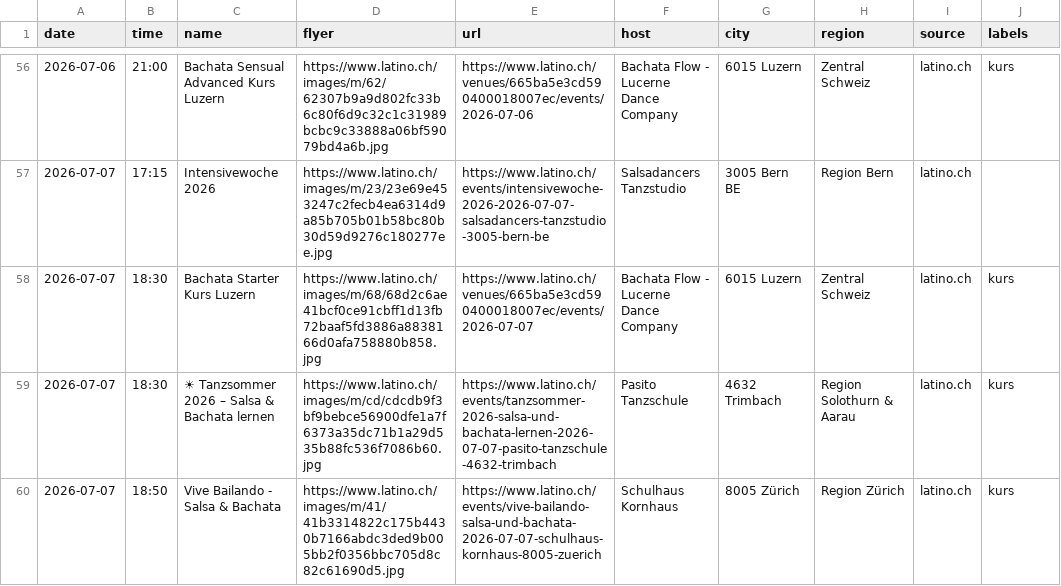
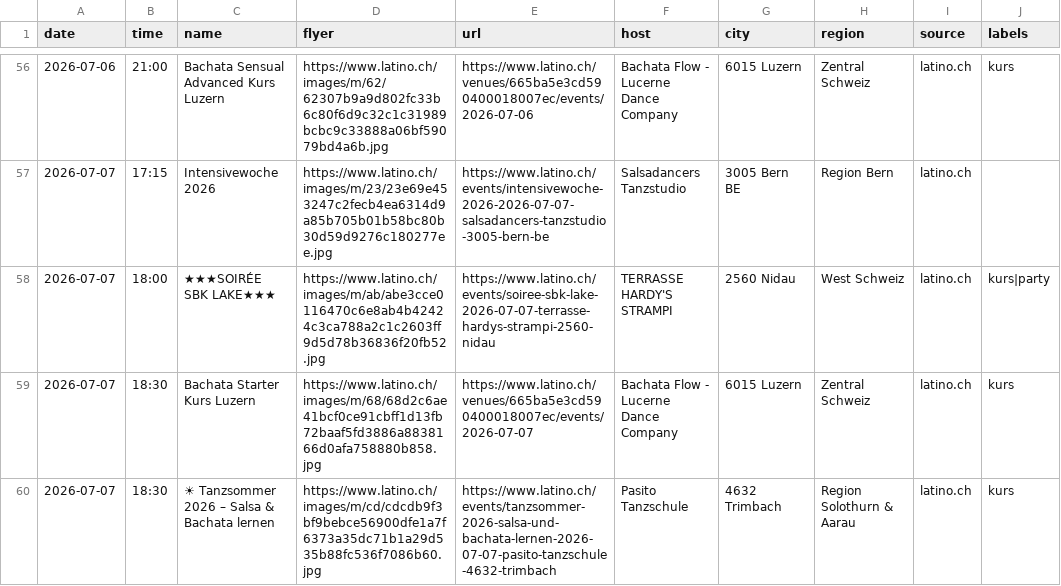
Before and after one commit to aendu/latin-events-be, a CSV file: data/events_latino_ch.csv, drawn as a sheet; only a part is shown, gaps mark what is left out; the shorter side is filled out with more unchanged rows; the diff covers the shown part only; the diff names each change by its address in the sheet, - before the commit and + after, or states it on an @@ line.

```diff
--- a/data/events_latino_ch.csv
+++ b/data/events_latino_ch.csv
+row 58: 2026-07-07 | 18:00 | ★★★SOIRÉE SBK LAKE★★★ | https://www.latino.ch/images/m/ab/abe3cce0116470c6e8ab4b42424c3ca788a2c1c2603ff9d5d78b36836f20fb52.jpg | https://www.latino.ch/events/soiree-sbk-lake-2026-07-07-terrasse-hardys-strampi-2560-nidau | TERRASSE HARDY'S STRAMPI | 2560 Nidau | West Schweiz | latino.ch | kurs|party
```
Also changed, not shown: 2 added rows elsewhere in this file.
